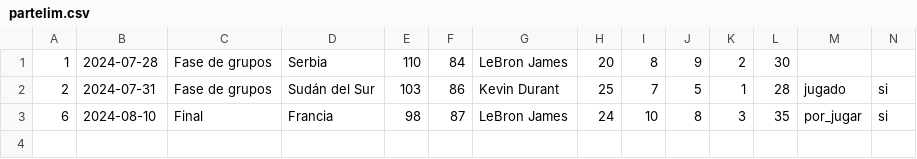
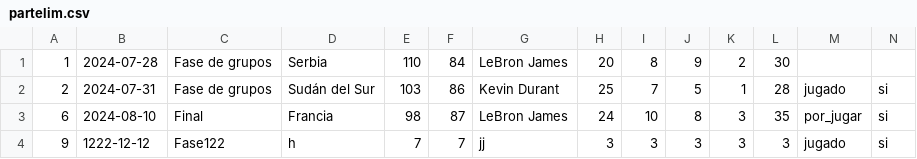
Before and after one commit to juanesgonzalezvega/Proyecto_Integrador_DDS1, a CSV file: partelim.csv, drawn as a sheet.

```diff
--- a/partelim.csv
+++ b/partelim.csv
@@ -3 +3,2 @@
 6,2024-08-10,Final,Francia,98,87,LeBron James,24,10,8,3,35,por_jugar,si
+9,1222-12-12,Fase122,h,7,7,jj,3,3,3,3,3,jugado,si
```
Also changed, not shown: games.csv, players.csv, 6 other files.
